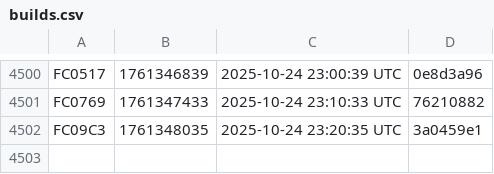
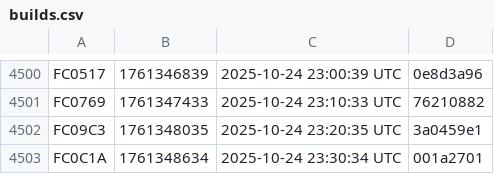
Before and after one commit to noob2git/weather, a CSV file: docs/assets/builds.csv, drawn as a sheet; only a part is shown, gaps mark what is left out.

```diff
--- a/docs/assets/builds.csv
+++ b/docs/assets/builds.csv
@@ -4502 +4502,2 @@ FC0769,1761347433,2025-10-24 23:10:33 UTC,76210882
 FC09C3,1761348035,2025-10-24 23:20:35 UTC,3a0459e1
+FC0C1A,1761348634,2025-10-24 23:30:34 UTC,001a2701
```
Also changed, not shown: data/weather_history.csv, 2 other files.
